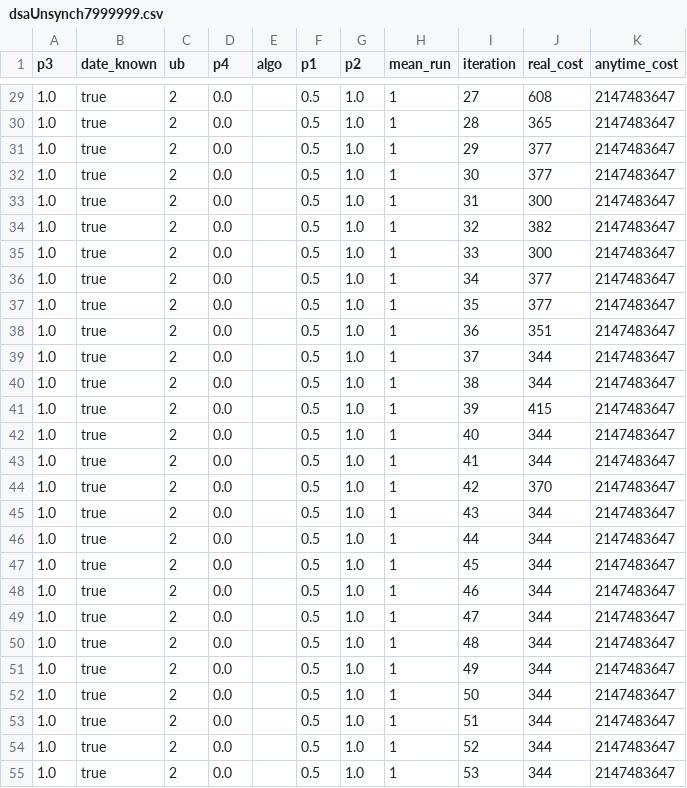
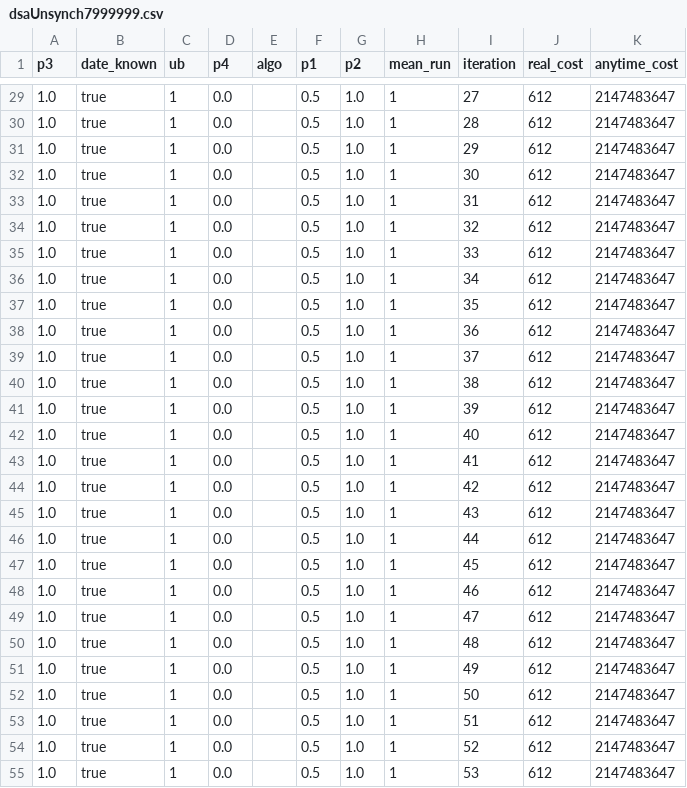
Before and after one commit to benrachmut/dcop, a CSV file: Thesis/dsaUnsynch7999999.csv, drawn as a sheet; only a part is shown, gaps mark what is left out; the diff covers the shown part only.

```diff
--- a/Thesis/dsaUnsynch7999999.csv
+++ b/Thesis/dsaUnsynch7999999.csv
@@ -29,27 +29,27 @@ p3,date_known,ub,p4,algo,p1,p2,mean_run,iteration,real_cost,anytime_cost
-1.0,true,2,0.0,,0.5,1.0,1,27,608,2147483647
-1.0,true,2,0.0,,0.5,1.0,1,28,365,2147483647
-1.0,true,2,0.0,,0.5,1.0,1,29,377,2147483647
-1.0,true,2,0.0,,0.5,1.0,1,30,377,2147483647
-1.0,true,2,0.0,,0.5,1.0,1,31,300,2147483647
-1.0,true,2,0.0,,0.5,1.0,1,32,382,2147483647
-1.0,true,2,0.0,,0.5,1.0,1,33,300,2147483647
-1.0,true,2,0.0,,0.5,1.0,1,34,377,2147483647
-1.0,true,2,0.0,,0.5,1.0,1,35,377,2147483647
-1.0,true,2,0.0,,0.5,1.0,1,36,351,2147483647
-1.0,true,2,0.0,,0.5,1.0,1,37,344,2147483647
-1.0,true,2,0.0,,0.5,1.0,1,38,344,2147483647
-1.0,true,2,0.0,,0.5,1.0,1,39,415,2147483647
-1.0,true,2,0.0,,0.5,1.0,1,40,344,2147483647
-1.0,true,2,0.0,,0.5,1.0,1,41,344,2147483647
-1.0,true,2,0.0,,0.5,1.0,1,42,370,2147483647
-1.0,true,2,0.0,,0.5,1.0,1,43,344,2147483647
-1.0,true,2,0.0,,0.5,1.0,1,44,344,2147483647
-1.0,true,2,0.0,,0.5,1.0,1,45,344,2147483647
-1.0,true,2,0.0,,0.5,1.0,1,46,344,2147483647
-1.0,true,2,0.0,,0.5,1.0,1,47,344,2147483647
-1.0,true,2,0.0,,0.5,1.0,1,48,344,2147483647
-1.0,true,2,0.0,,0.5,1.0,1,49,344,2147483647
-1.0,true,2,0.0,,0.5,1.0,1,50,344,2147483647
-1.0,true,2,0.0,,0.5,1.0,1,51,344,2147483647
-1.0,true,2,0.0,,0.5,1.0,1,52,344,2147483647
-1.0,true,2,0.0,,0.5,1.0,1,53,344,2147483647
+1.0,true,1,0.0,,0.5,1.0,1,27,612,2147483647
+1.0,true,1,0.0,,0.5,1.0,1,28,612,2147483647
+1.0,true,1,0.0,,0.5,1.0,1,29,612,2147483647
+1.0,true,1,0.0,,0.5,1.0,1,30,612,2147483647
+1.0,true,1,0.0,,0.5,1.0,1,31,612,2147483647
+1.0,true,1,0.0,,0.5,1.0,1,32,612,2147483647
+1.0,true,1,0.0,,0.5,1.0,1,33,612,2147483647
+1.0,true,1,0.0,,0.5,1.0,1,34,612,2147483647
+1.0,true,1,0.0,,0.5,1.0,1,35,612,2147483647
+1.0,true,1,0.0,,0.5,1.0,1,36,612,2147483647
+1.0,true,1,0.0,,0.5,1.0,1,37,612,2147483647
+1.0,true,1,0.0,,0.5,1.0,1,38,612,2147483647
+1.0,true,1,0.0,,0.5,1.0,1,39,612,2147483647
+1.0,true,1,0.0,,0.5,1.0,1,40,612,2147483647
+1.0,true,1,0.0,,0.5,1.0,1,41,612,2147483647
+1.0,true,1,0.0,,0.5,1.0,1,42,612,2147483647
+1.0,true,1,0.0,,0.5,1.0,1,43,612,2147483647
+1.0,true,1,0.0,,0.5,1.0,1,44,612,2147483647
+1.0,true,1,0.0,,0.5,1.0,1,45,612,2147483647
+1.0,true,1,0.0,,0.5,1.0,1,46,612,2147483647
+1.0,true,1,0.0,,0.5,1.0,1,47,612,2147483647
+1.0,true,1,0.0,,0.5,1.0,1,48,612,2147483647
+1.0,true,1,0.0,,0.5,1.0,1,49,612,2147483647
+1.0,true,1,0.0,,0.5,1.0,1,50,612,2147483647
+1.0,true,1,0.0,,0.5,1.0,1,51,612,2147483647
+1.0,true,1,0.0,,0.5,1.0,1,52,612,2147483647
+1.0,true,1,0.0,,0.5,1.0,1,53,612,2147483647
```
Also changed, not shown: 145 edited cells elsewhere in this file, 10 other files.
